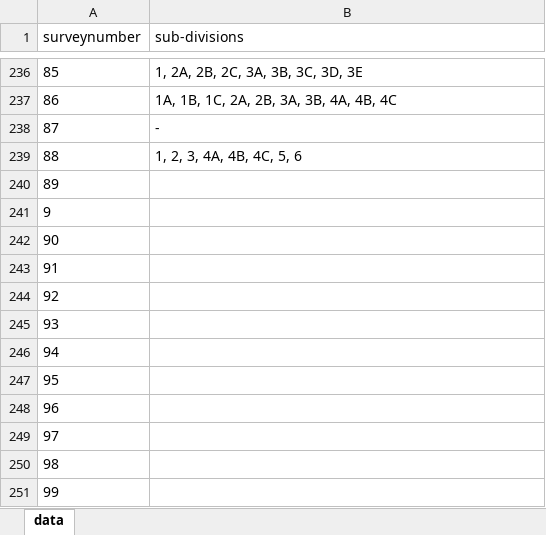
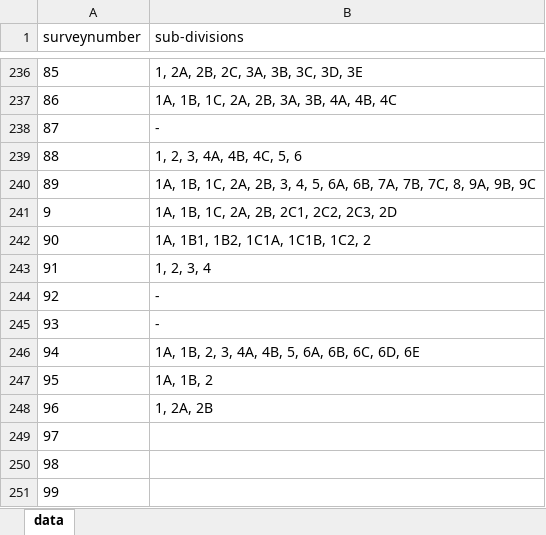
Before and after one commit to sivaramanRW/scraper-glv, an Excel workbook: out/Village_map_of_Tiruvallur_Gummidipoondi_Chinnaobulapuram_13.4418_80.10834.xlsx, sheet data, drawn as a sheet; only a part is shown, gaps mark what is left out; values as stored, in another font and other column widths than the file's, no borders; the diff names each change by its address in the sheet, - before the commit and + after, or states it on an @@ line.

```diff
--- a/out/Village_map_of_Tiruvallur_Gummidipoondi_Chinnaobulapuram_13.4418_80.10834.xlsx (sheet data)
+++ b/out/Village_map_of_Tiruvallur_Gummidipoondi_Chinnaobulapuram_13.4418_80.10834.xlsx (sheet data)
-B240 (sub-divisions): (empty)
+B240 (sub-divisions): 1A, 1B, 1C, 2A, 2B, 3, 4, 5, 6A, 6B, 7A, 7B, 7C, 8, 9A, 9B, 9C
-B241 (sub-divisions): (empty)
+B241 (sub-divisions): 1A, 1B, 1C, 2A, 2B, 2C1, 2C2, 2C3, 2D
-B242 (sub-divisions): (empty)
+B242 (sub-divisions): 1A, 1B1, 1B2, 1C1A, 1C1B, 1C2, 2
-B243 (sub-divisions): (empty)
+B243 (sub-divisions): 1, 2, 3, 4
-B244:B245 (sub-divisions): (empty)
+B244:B245 (sub-divisions): -
-B246 (sub-divisions): (empty)
+B246 (sub-divisions): 1A, 1B, 2, 3, 4A, 4B, 5, 6A, 6B, 6C, 6D, 6E
-B247 (sub-divisions): (empty)
+B247 (sub-divisions): 1A, 1B, 2
-B248 (sub-divisions): (empty)
+B248 (sub-divisions): 1, 2A, 2B
```
Also changed, not shown: out/Village_map_of_Tiruvallur_Gummidipoondi_Athupakkam_13.427855_80.150297.xlsx, out/Village_map_of_Tiruvallur_Gummidipoondi_Kollanur_13.371696_80.022083.xlsx, 5 other files.
